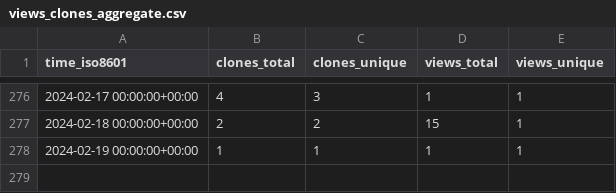
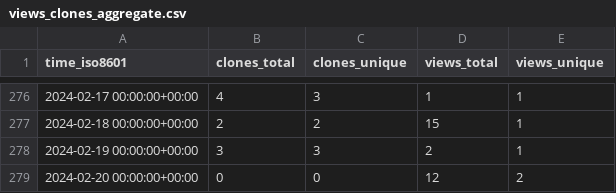
Before and after one commit to vandan-revanur/pychemprojections, a CSV file: vandan-revanur/pychemprojections/ghrs-data/views_clones_aggregate.csv, drawn as a sheet; only a part is shown, gaps mark what is left out.

```diff
--- a/vandan-revanur/pychemprojections/ghrs-data/views_clones_aggregate.csv
+++ b/vandan-revanur/pychemprojections/ghrs-data/views_clones_aggregate.csv
@@ -277,2 +277,3 @@ time_iso8601,clones_total,clones_unique,views_total,views_unique
 2024-02-18 00:00:00+00:00,2,2,15,1
-2024-02-19 00:00:00+00:00,1,1,1,1
+2024-02-19 00:00:00+00:00,3,3,2,1
+2024-02-20 00:00:00+00:00,0,0,12,2
```
Also changed, not shown: 1 other file.
